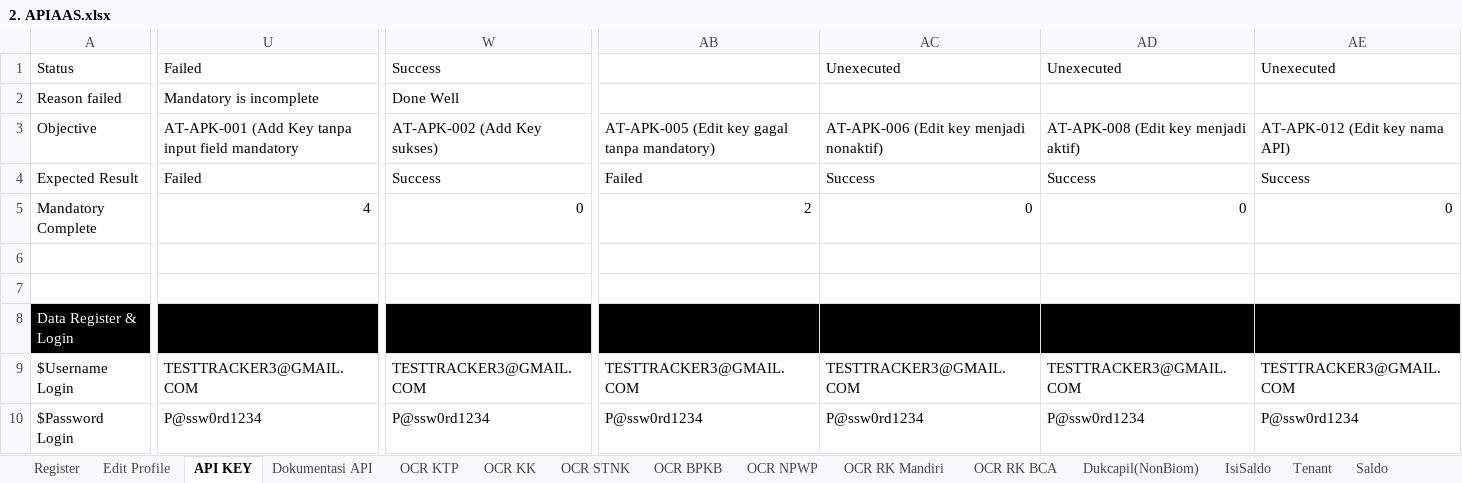
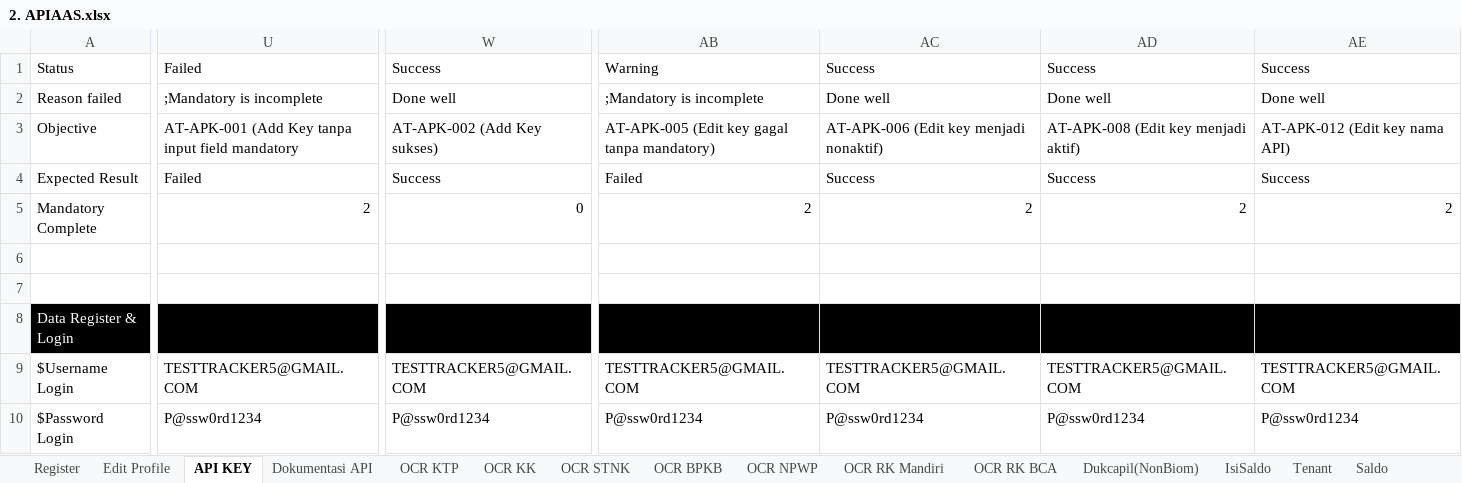
Before and after one commit to qcadins/ATAPIAAS, an Excel workbook: Excel/2. APIAAS.xlsx, sheet API KEY, drawn as a sheet; only a part is shown, gaps mark what is left out; values as stored, in another font and other column widths than the file's, no borders; conditional formats not drawn; the diff covers the shown part only; the diff names each change by its address in the sheet, - before the commit and + after, or states it on an @@ line.

Commit message:
Add files via upload

```diff
--- a/Excel/2. APIAAS.xlsx (sheet API KEY)
+++ b/Excel/2. APIAAS.xlsx (sheet API KEY)
-AB1: (empty)
+AB1: Warning
-AC1: Unexecuted
+AC1: Success
-AD1: Unexecuted
+AD1: Success
-AE1: Unexecuted
+AE1: Success
-U2: Mandatory is incomplete
+U2: ;Mandatory is incomplete
-W2: Done Well
+W2: Done well
-AB2: (empty)
+AB2: ;Mandatory is incomplete
-AC2: (empty)
+AC2: Done well
-AD2: (empty)
+AD2: Done well
-AE2: (empty)
+AE2: Done well
-U5: 4
+U5: 2
-AC5: 0
+AC5: 2
-AD5: 0
+AD5: 2
-AE5: 0
+AE5: 2
-U9: TESTTRACKER3@GMAIL.COM
+U9: TESTTRACKER5@GMAIL.COM
-W9: TESTTRACKER3@GMAIL.COM
+W9: TESTTRACKER5@GMAIL.COM
-AB9: TESTTRACKER3@GMAIL.COM
+AB9: TESTTRACKER5@GMAIL.COM
-AC9: TESTTRACKER3@GMAIL.COM
+AC9: TESTTRACKER5@GMAIL.COM
-AD9: TESTTRACKER3@GMAIL.COM
+AD9: TESTTRACKER5@GMAIL.COM
-AE9: TESTTRACKER3@GMAIL.COM
+AE9: TESTTRACKER5@GMAIL.COM
```
Also changed, not shown: 86 edited cells elsewhere in this sheet, sheet Register, sheet RiwayatTransaksi, sheet Edit Profile, sheet Dukcapil(NonBiom), sheet ChangePassword, sheet Top Up, 2 more sheets, formulas that keep their value.
